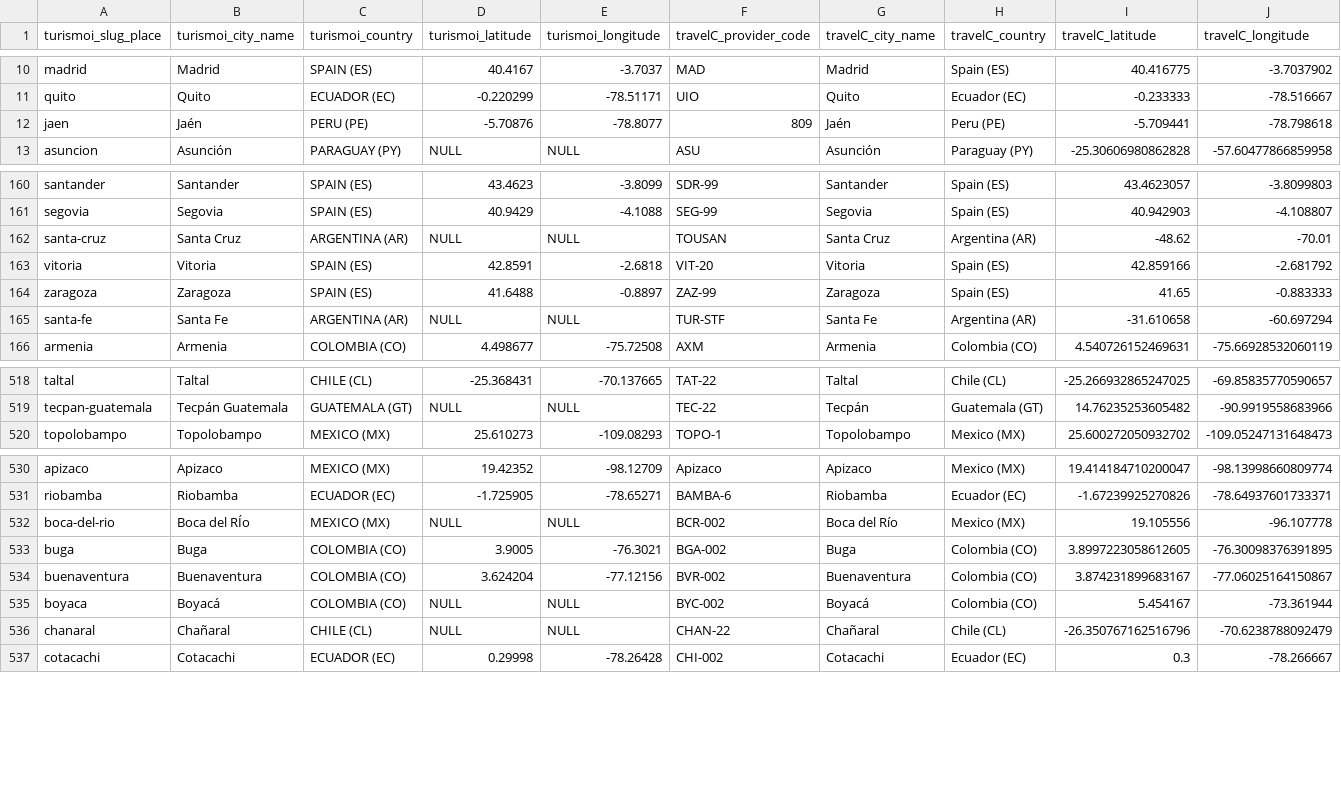
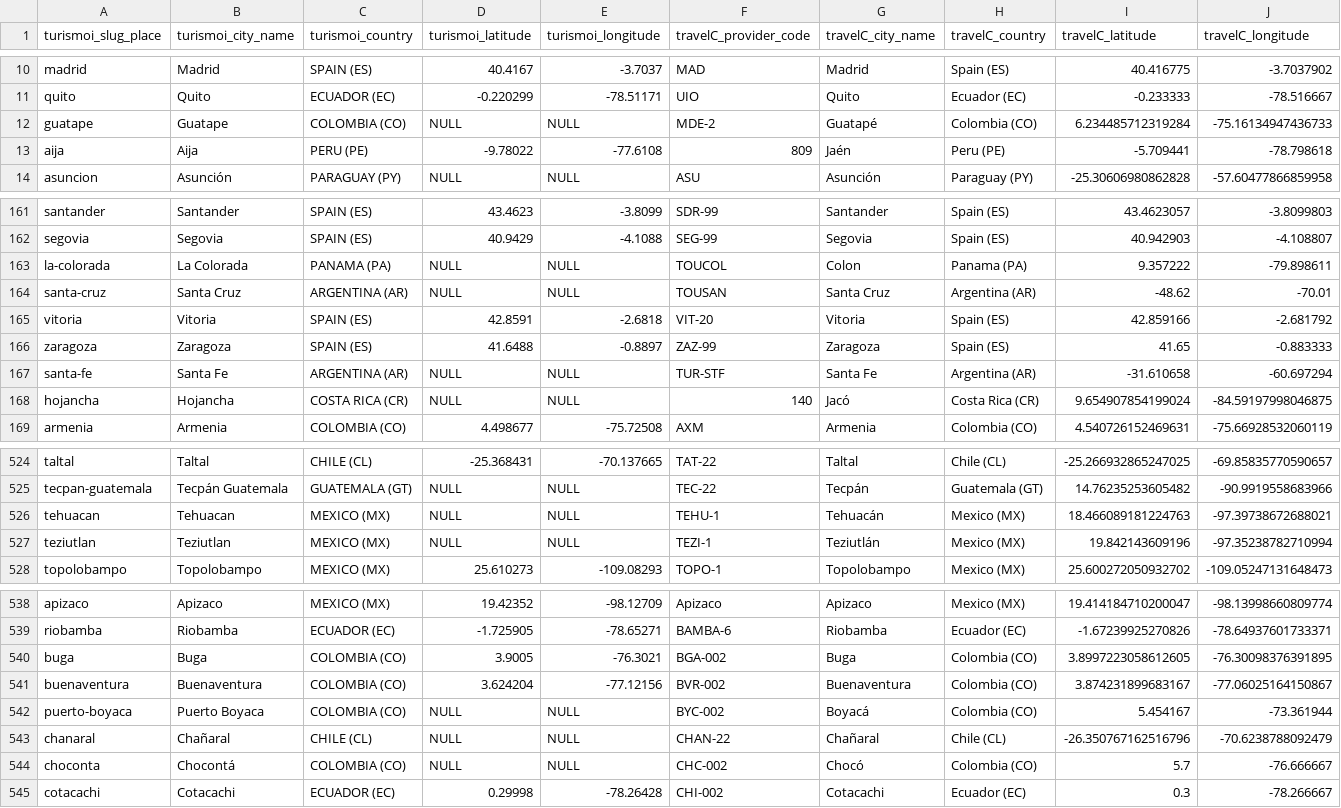
Before and after one commit to felipedelosh/MappingDBPlacesTurismoi, a CSV file: OUTPUT/informe_full_headers.csv, drawn as a sheet; only a part is shown, gaps mark what is left out; the diff covers the shown part only.

Commit message:
Macthing latirude and longitude via netactica es en data

```diff
--- a/OUTPUT/informe_full_headers.csv
+++ b/OUTPUT/informe_full_headers.csv
@@ -11,3 +11,4 @@ madrid|Madrid|SPAIN (ES)|40.4167|-3.7037|MAD|Madrid|Spain (ES)|40.416775|-3.7037
 quito|Quito|ECUADOR (EC)|-0.220299|-78.51171|UIO|Quito|Ecuador (EC)|-0.233333|-78.516667
-jaen|Jaén|PERU (PE)|-5.70876|-78.8077|809|Jaén |Peru (PE)|-5.709441|-78.798618
+guatape|Guatape|COLOMBIA (CO)|NULL|NULL|MDE-2|Guatapé|Colombia (CO)|6.234485712319284|-75.16134947436733
+aija|Aija|PERU (PE)|-9.78022|-77.6108|809|Jaén |Peru (PE)|-5.709441|-78.798618
 asuncion|Asunción|PARAGUAY (PY)|NULL|NULL|ASU|Asunción|Paraguay (PY)|-25.30606980862828|-57.60477866859958
@@ -161,2 +162,3 @@ santander|Santander|SPAIN (ES)|43.4623|-3.8099|SDR-99|Santander|Spain (ES)|43.46
 segovia|Segovia|SPAIN (ES)|40.9429|-4.1088|SEG-99|Segovia|Spain (ES)|40.942903|-4.108807
+la-colorada|La Colorada|PANAMA (PA)|NULL|NULL|TOUCOL|Colon|Panama (PA)|9.357222|-79.898611
 santa-cruz|Santa Cruz|ARGENTINA (AR)|NULL|NULL|TOUSAN|Santa Cruz|Argentina (AR)|-48.62|-70.01
@@ -165,2 +167,3 @@ zaragoza|Zaragoza|SPAIN (ES)|41.6488|-0.8897|ZAZ-99|Zaragoza|Spain (ES)|41.65|-0
 santa-fe|Santa Fe|ARGENTINA (AR)|NULL|NULL|TUR-STF|Santa Fe|Argentina (AR)|-31.610658|-60.697294
+hojancha|Hojancha|COSTA RICA (CR)|NULL|NULL|140|Jacó|Costa Rica (CR)|9.654907854199024|-84.59197998046875
 armenia|Armenia|COLOMBIA (CO)|4.498677|-75.72508|AXM|Armenia|Colombia (CO)|4.540726152469631|-75.66928532060119
@@ -519,2 +525,4 @@ taltal|Taltal|CHILE (CL)|-25.368431|-70.137665|TAT-22|Taltal|Chile (CL)|-25.2669
 tecpan-guatemala|Tecpán Guatemala|GUATEMALA (GT)|NULL|NULL|TEC-22|Tecpán|Guatemala (GT)|14.76235253605482|-90.9919558683966
+tehuacan|Tehuacan|MEXICO (MX)|NULL|NULL|TEHU-1|Tehuacán|Mexico (MX)|18.466089181224763|-97.39738672688021
+teziutlan|Teziutlan|MEXICO (MX)|NULL|NULL|TEZI-1|Teziutlán|Mexico (MX)|19.842143609196|-97.35238782710994
 topolobampo|Topolobampo|MEXICO (MX)|25.610273|-109.08293|TOPO-1|Topolobampo|Mexico (MX)|25.600272050932702|-109.05247131648473
@@ -531,7 +539,7 @@ apizaco|Apizaco|MEXICO (MX)|19.42352|-98.12709|Apizaco|Apizaco|Mexico (MX)|19.41
 riobamba|Riobamba|ECUADOR (EC)|-1.725905|-78.65271|BAMBA-6|Riobamba|Ecuador (EC)|-1.67239925270826|-78.64937601733371
-boca-del-rio|Boca del RÍo|MEXICO (MX)|NULL|NULL|BCR-002|Boca del Río|Mexico (MX)|19.105556|-96.107778
 buga|Buga|COLOMBIA (CO)|3.9005|-76.3021|BGA-002|Buga|Colombia (CO)|3.8997223058612605|-76.30098376391895
 buenaventura|Buenaventura|COLOMBIA (CO)|3.624204|-77.12156|BVR-002|Buenaventura|Colombia (CO)|3.874231899683167|-77.06025164150867
-boyaca|Boyacá|COLOMBIA (CO)|NULL|NULL|BYC-002|Boyacá|Colombia (CO)|5.454167|-73.361944
+puerto-boyaca|Puerto Boyaca|COLOMBIA (CO)|NULL|NULL|BYC-002|Boyacá|Colombia (CO)|5.454167|-73.361944
 chanaral|Chañaral|CHILE (CL)|NULL|NULL|CHAN-22|Chañaral|Chile (CL)|-26.350767162516796|-70.6238788092479
+choconta|Chocontá|COLOMBIA (CO)|NULL|NULL|CHC-002|Chocó|Colombia (CO)|5.7|-76.666667
 cotacachi|Cotacachi|ECUADOR (EC)|0.29998|-78.26428|CHI-002|Cotacachi|Ecuador (EC)|0.3|-78.266667
```
Also changed, not shown: 4 added rows, 1 removed row, 3 moved rows and 8 edited cells elsewhere in this file, 9 other files.
